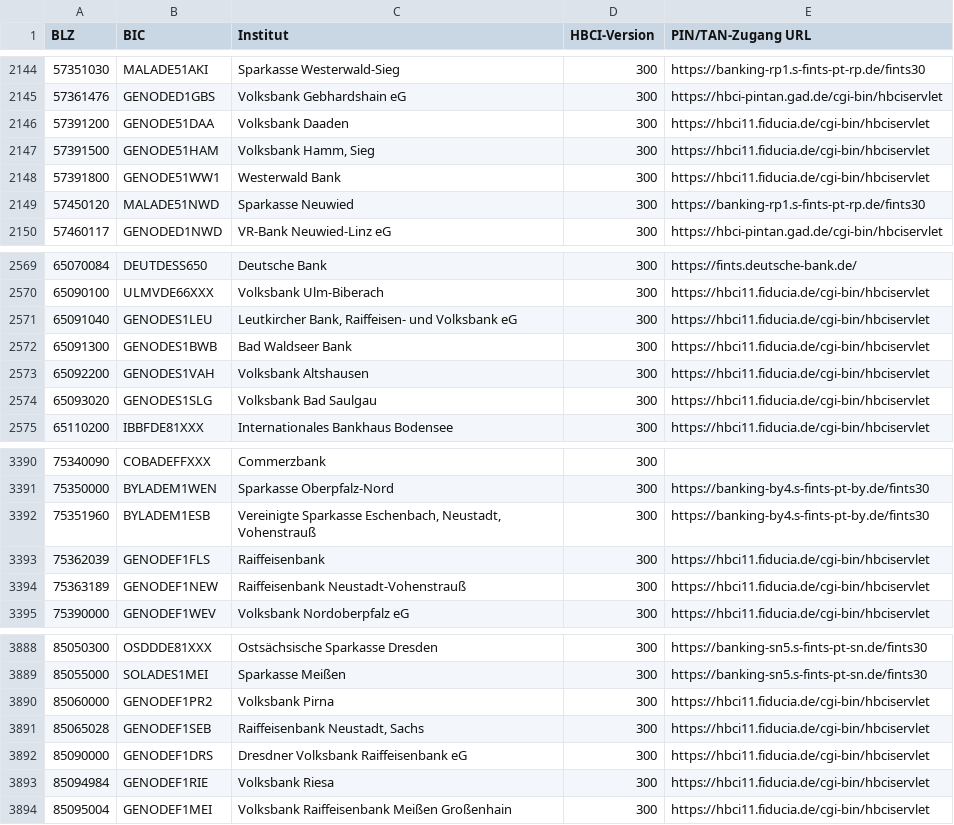
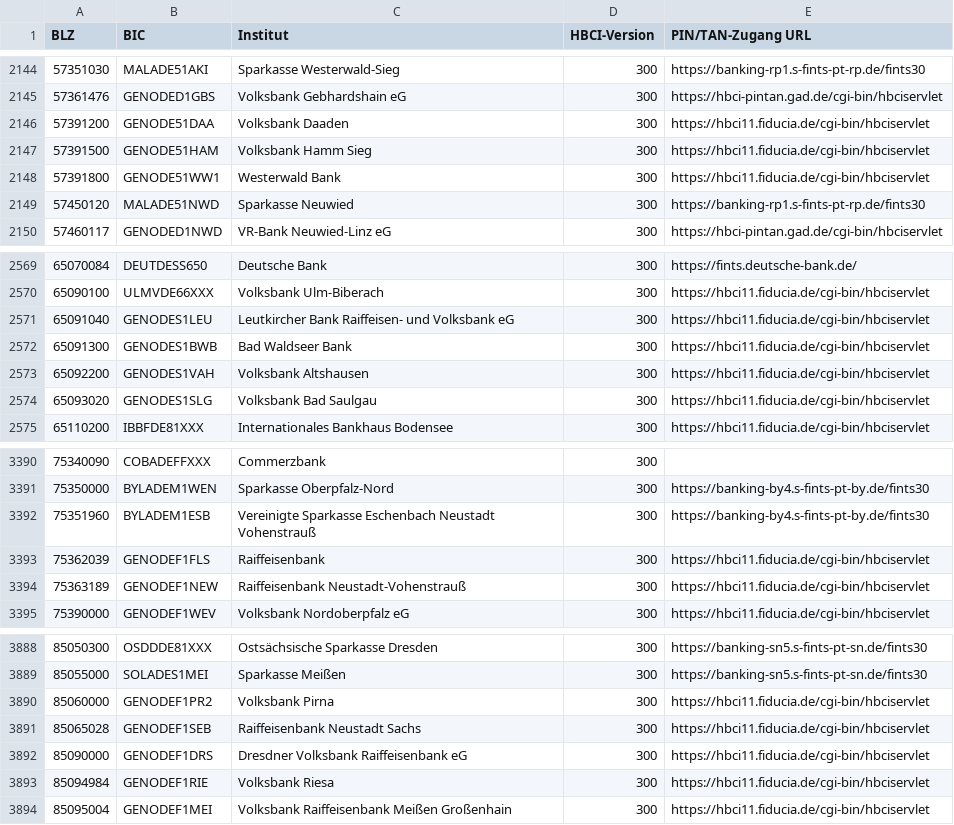
Before and after one commit to 403access/libfintx, a CSV file: docs/Banken.csv, drawn as a sheet; only a part is shown, gaps mark what is left out; the diff covers the shown part only.

```diff
--- a/docs/Banken.csv
+++ b/docs/Banken.csv
@@ -2146,3 +2146,3 @@
 57391200;GENODE51DAA;Volksbank Daaden;300;https://hbci11.fiducia.de/cgi-bin/hbciservlet
-57391500;GENODE51HAM;Volksbank Hamm, Sieg;300;https://hbci11.fiducia.de/cgi-bin/hbciservlet
+57391500;GENODE51HAM;Volksbank Hamm Sieg;300;https://hbci11.fiducia.de/cgi-bin/hbciservlet
 57391800;GENODE51WW1;Westerwald Bank;300;https://hbci11.fiducia.de/cgi-bin/hbciservlet
@@ -2570,3 +2570,3 @@
 65090100;ULMVDE66XXX;Volksbank Ulm-Biberach;300;https://hbci11.fiducia.de/cgi-bin/hbciservlet
-65091040;GENODES1LEU;Leutkircher Bank, Raiffeisen- und Volksbank eG;300;https://hbci11.fiducia.de/cgi-bin/hbciservlet
+65091040;GENODES1LEU;Leutkircher Bank Raiffeisen- und Volksbank eG;300;https://hbci11.fiducia.de/cgi-bin/hbciservlet
 65091300;GENODES1BWB;Bad Waldseer Bank;300;https://hbci11.fiducia.de/cgi-bin/hbciservlet
@@ -3391,3 +3391,3 @@
 75350000;BYLADEM1WEN;Sparkasse Oberpfalz-Nord;300;https://banking-by4.s-fints-pt-by.de/fints30
-75351960;BYLADEM1ESB;Vereinigte Sparkasse Eschenbach, Neustadt, Vohenstrauß;300;https://banking-by4.s-fints-pt-by.de/fints30
+75351960;BYLADEM1ESB;Vereinigte Sparkasse Eschenbach Neustadt Vohenstrauß;300;https://banking-by4.s-fints-pt-by.de/fints30
 75362039;GENODEF1FLS;Raiffeisenbank;300;https://hbci11.fiducia.de/cgi-bin/hbciservlet
@@ -3890,3 +3890,3 @@
 85060000;GENODEF1PR2;Volksbank Pirna;300;https://hbci11.fiducia.de/cgi-bin/hbciservlet
-85065028;GENODEF1SEB;Raiffeisenbank Neustadt, Sachs;300;https://hbci11.fiducia.de/cgi-bin/hbciservlet
+85065028;GENODEF1SEB;Raiffeisenbank Neustadt Sachs;300;https://hbci11.fiducia.de/cgi-bin/hbciservlet
 85090000;GENODEF1DRS;Dresdner Volksbank Raiffeisenbank eG;300;https://hbci11.fiducia.de/cgi-bin/hbciservlet
```
Also changed, not shown: 5 edited cells elsewhere in this file.
